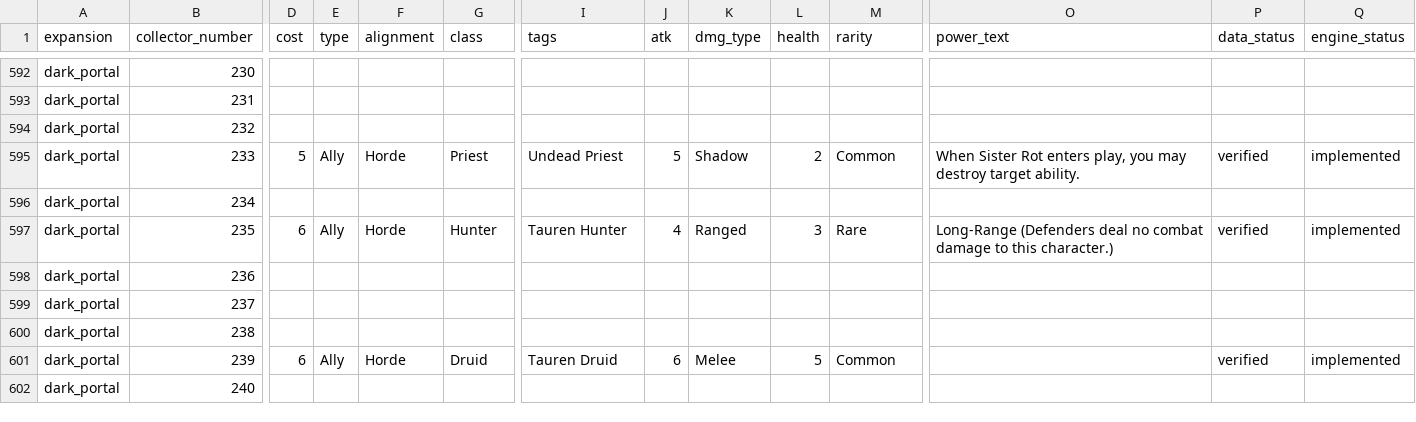
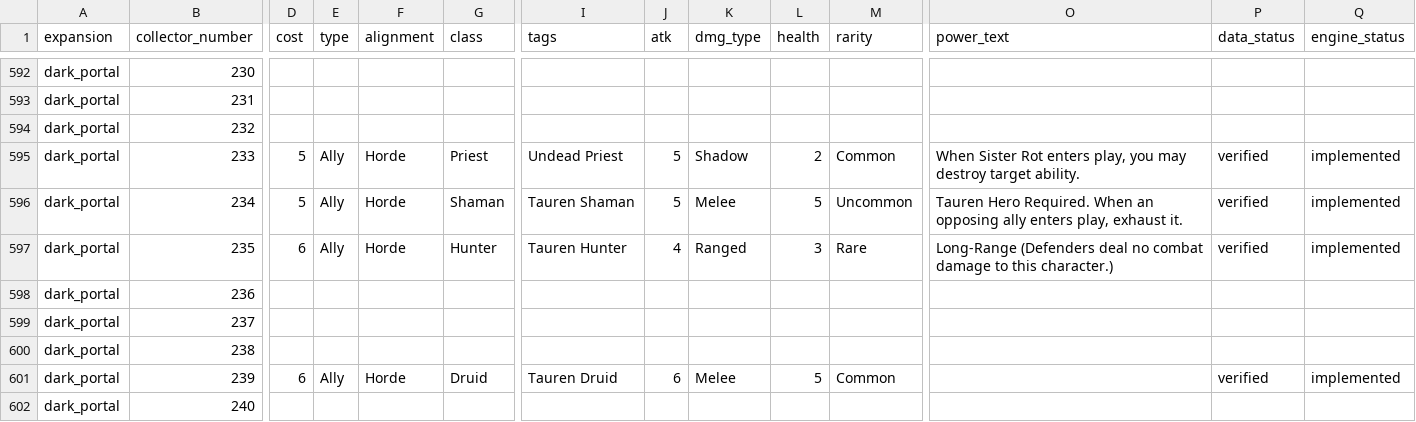
Before and after one commit to remariano138/wowtcg-godot, a CSV file: data/cards.csv, drawn as a sheet; only a part is shown, gaps mark what is left out; the diff covers the shown part only; the diff names each change by its address in the sheet, - before the commit and + after, or states it on an @@ line.

```diff
--- a/data/cards.csv
+++ b/data/cards.csv
-D596 (cost): (empty)
+D596 (cost): 5
-E596 (type): (empty)
+E596 (type): Ally
-F596 (alignment): (empty)
+F596 (alignment): Horde
-G596 (class): (empty)
+G596 (class): Shaman
-I596 (tags): (empty)
+I596 (tags): Tauren Shaman
-J596 (atk): (empty)
+J596 (atk): 5
-K596 (dmg_type): (empty)
+K596 (dmg_type): Melee
-L596 (health): (empty)
+L596 (health): 5
-M596 (rarity): (empty)
+M596 (rarity): Uncommon
-O596 (power_text): (empty)
+O596 (power_text): Tauren Hero Required. When an opposing ally enters play, exhaust it.
-P596 (data_status): (empty)
+P596 (data_status): verified
-Q596 (engine_status): (empty)
+Q596 (engine_status): implemented
```
Also changed, not shown: 1 edited cell elsewhere in this file, 5 other files.
